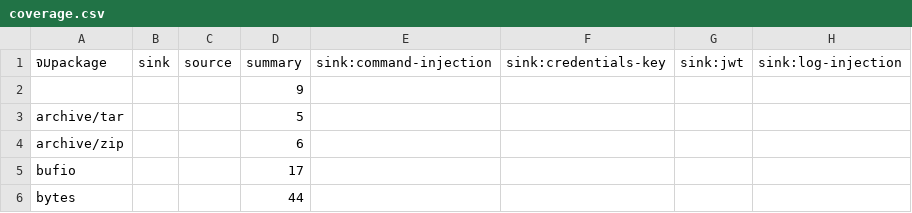
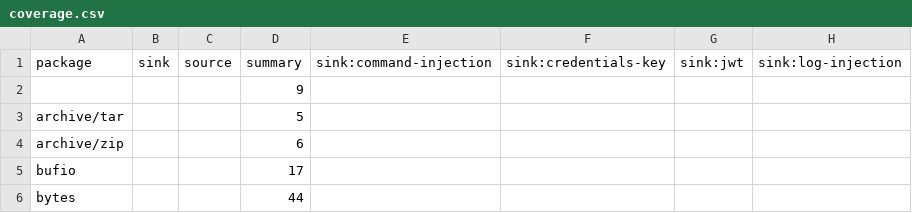
Before and after one commit to ZyntroAI/new-crystalcastle, a CSV file: coverage.csv, drawn as a sheet; only a part is shown; the diff names each change by its address in the sheet, - before the commit and + after, or states it on an @@ line.

Commit message:
Update coverage.csv

```diff
--- a/coverage.csv
+++ b/coverage.csv
-A1: จมpackage
+A1: package
```
